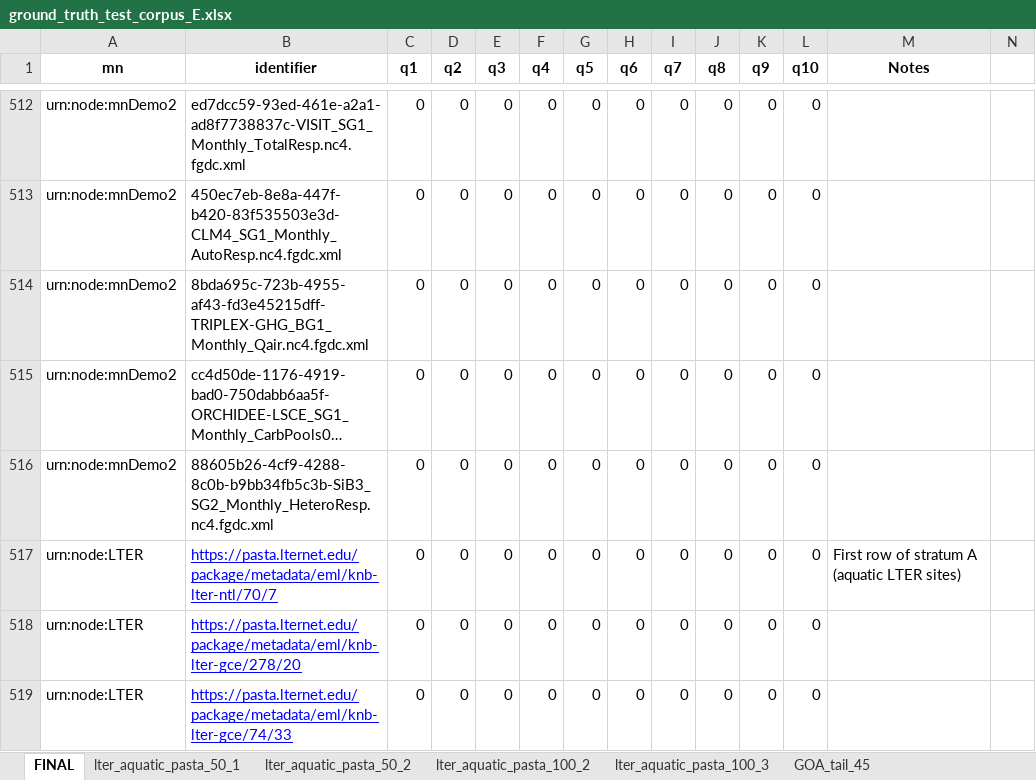
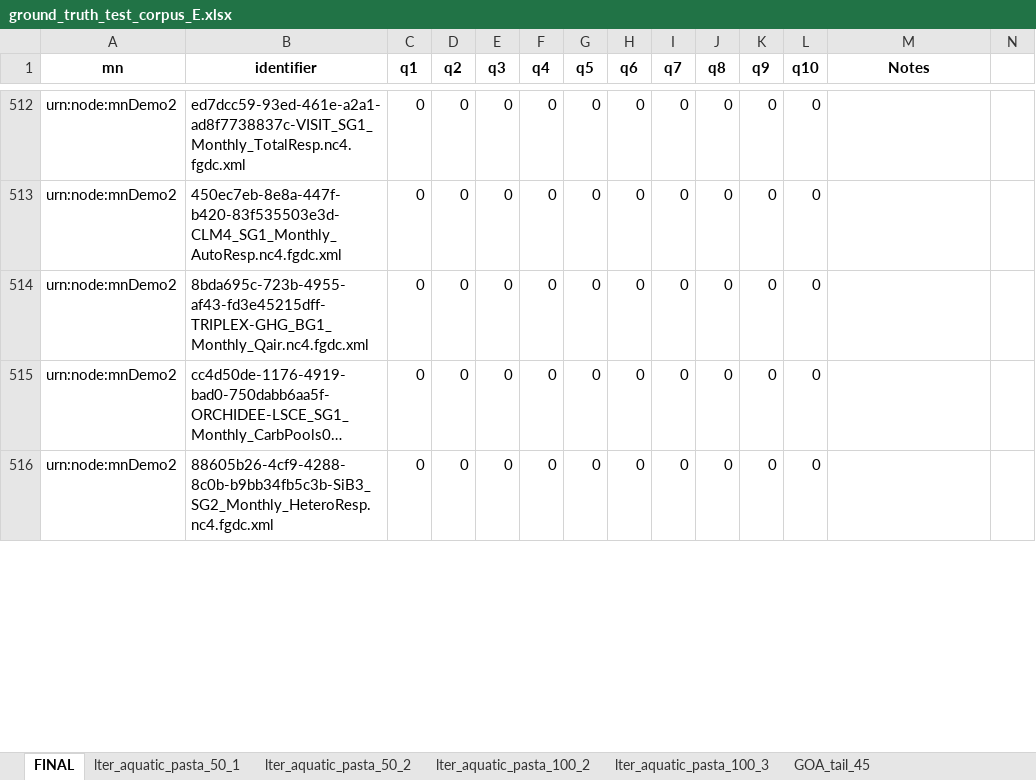
Before and after one commit to DataONEorg/semantic-query, an Excel workbook: lib/test_corpus_E_dev/ground_truth_test_corpus_E.xlsx, sheet FINAL, drawn as a sheet; only a part is shown, gaps mark what is left out; long unchanged cells end in …; values as stored, in another font and other column widths than the file's, no borders; charts and pictures and conditional formats not drawn; rows hold the shown columns only; the diff covers the shown part only; the diff names each change by its address in the sheet, - before the commit and + after, or states it on an @@ line.

Commit message:
removed a few duplicate rows from ground truth, list, and spreadsheet

```diff
--- a/lib/test_corpus_E_dev/ground_truth_test_corpus_E.xlsx (sheet FINAL)
+++ b/lib/test_corpus_E_dev/ground_truth_test_corpus_E.xlsx (sheet FINAL)
-row 517: urn:node:LTER | https://pasta.lternet.edu/package/metadata/eml/knb-lter-ntl/70/7 | 0 | 0 | 0 | 0 | 0 | 0 | 0 | 0 | 0 | 0 | First row of stratum A (aquatic LTER sites)
-row 518: urn:node:LTER | https://pasta.lternet.edu/package/metadata/eml/knb-lter-gce/278/20 | 0 | 0 | 0 | 0 | 0 | 0 | 0 | 0 | 0 | 0
-row 519: urn:node:LTER | https://pasta.lternet.edu/package/metadata/eml/knb-lter-gce/74/33 | 0 | 0 | 0 | 0 | 0 | 0 | 0 | 0 | 0 | 0
```
Also changed, not shown: 5 removed rows and 7 edited cells elsewhere in this sheet, 3 other files.
